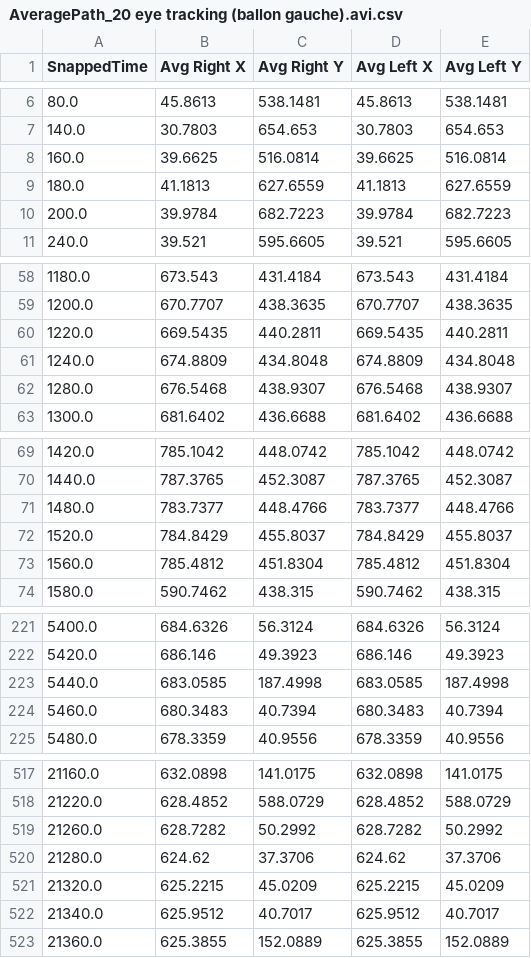
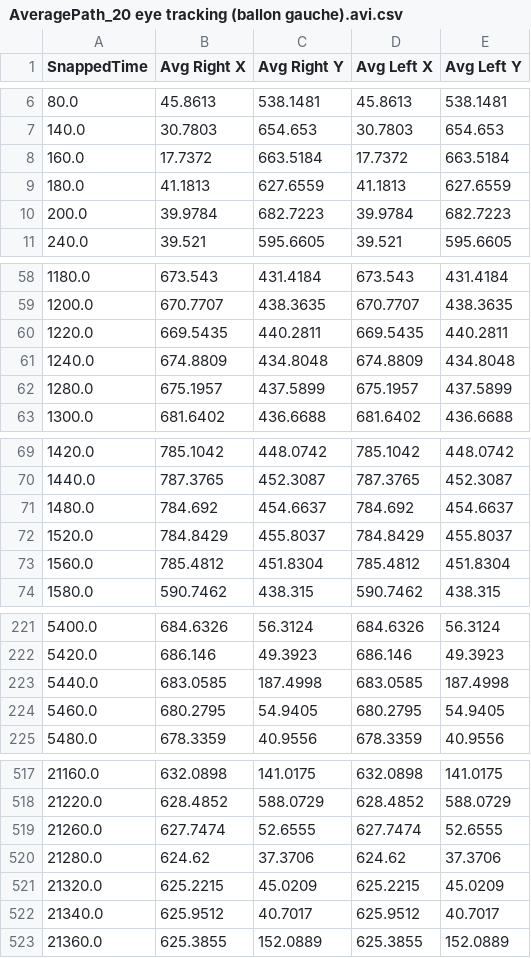
Before and after one commit to HilaOhayion/FinalProject, a CSV file: calculated_average_paths/AveragePath_20 eye tracking (ballon gauche).avi.csv, drawn as a sheet; only a part is shown, gaps mark what is left out; the diff covers the shown part only.

```diff
--- a/calculated_average_paths/AveragePath_20 eye tracking (ballon gauche).avi.csv
+++ b/calculated_average_paths/AveragePath_20 eye tracking (ballon gauche).avi.csv
@@ -7,3 +7,3 @@ SnappedTime,Avg Right X,Avg Right Y,Avg Left X,Avg Left Y
 140.0,30.7803,654.653,30.7803,654.653
-160.0,39.6625,516.0814,39.6625,516.0814
+160.0,17.7372,663.5184,17.7372,663.5184
 180.0,41.1813,627.6559,41.1813,627.6559
@@ -61,3 +61,3 @@ SnappedTime,Avg Right X,Avg Right Y,Avg Left X,Avg Left Y
 1240.0,674.8809,434.8048,674.8809,434.8048
-1280.0,676.5468,438.9307,676.5468,438.9307
+1280.0,675.1957,437.5899,675.1957,437.5899
 1300.0,681.6402,436.6688,681.6402,436.6688
@@ -70,3 +70,3 @@ SnappedTime,Avg Right X,Avg Right Y,Avg Left X,Avg Left Y
 1440.0,787.3765,452.3087,787.3765,452.3087
-1480.0,783.7377,448.4766,783.7377,448.4766
+1480.0,784.692,454.6637,784.692,454.6637
 1520.0,784.8429,455.8037,784.8429,455.8037
@@ -223,3 +223,3 @@ SnappedTime,Avg Right X,Avg Right Y,Avg Left X,Avg Left Y
 5440.0,683.0585,187.4998,683.0585,187.4998
-5460.0,680.3483,40.7394,680.3483,40.7394
+5460.0,680.2795,54.9405,680.2795,54.9405
 5480.0,678.3359,40.9556,678.3359,40.9556
@@ -518,3 +518,3 @@ SnappedTime,Avg Right X,Avg Right Y,Avg Left X,Avg Left Y
 21220.0,628.4852,588.0729,628.4852,588.0729
-21260.0,628.7282,50.2992,628.7282,50.2992
+21260.0,627.7474,52.6555,627.7474,52.6555
 21280.0,624.62,37.3706,624.62,37.3706
```
Also changed, not shown: 48 edited cells elsewhere in this file, calculated_average_paths/AveragePath_Federica Final_WMV_3000Kbps_720p.avi.csv, calculated_average_paths/AveragePath_fede invisible d avi mpeg4-pcm.avi.csv, 44 other files.
